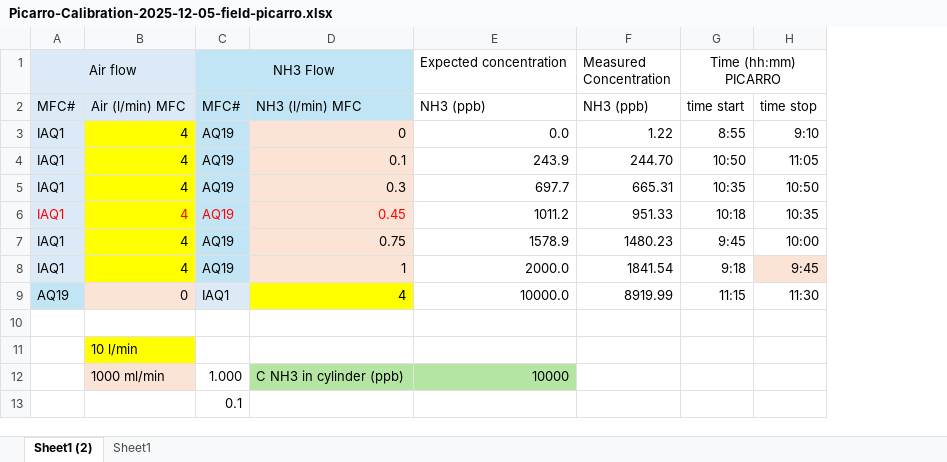
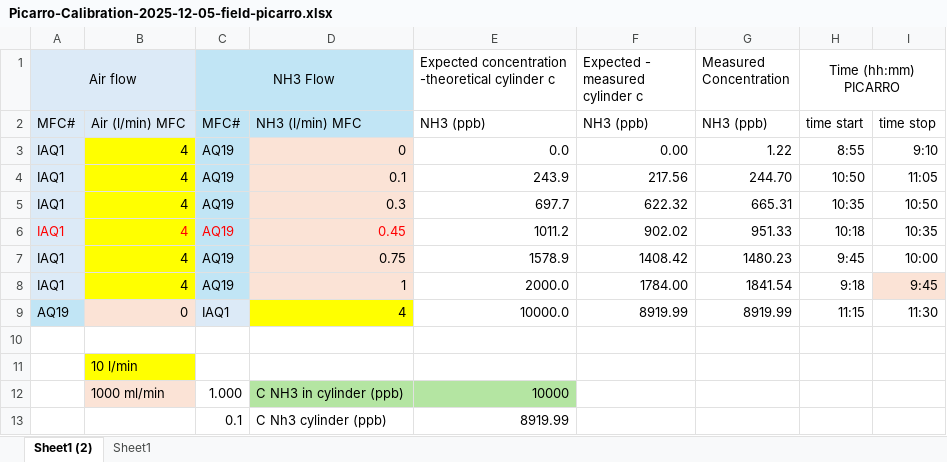
Before and after one commit to AU-BCE-EE/Larsen-2025-Masterthesis-DFCs, an Excel workbook: Field-trails/Picarro-Calibration-2025-12-05-field-picarro.xlsx, sheet Sheet1 (2), drawn as a sheet; values as stored, in another font and other column widths than the file's, no borders; charts and pictures not drawn; removed rows and columns are numbered as before the commit, all else as after; the diff names each change by its address in the sheet, - before the commit and + after, or states it on an @@ line.

Commit message:
Field Picarro calibration added
Added Excel sheet of the field Picarro calibration done in December

Sheet was created by Flavia Pierre

```diff
--- a/Field-trails/Picarro-Calibration-2025-12-05-field-picarro.xlsx (sheet Sheet1 (2))
+++ b/Field-trails/Picarro-Calibration-2025-12-05-field-picarro.xlsx (sheet Sheet1 (2))
+column F (Expected - measured cylinder c), rows 2-9: NH3 (ppb) | 0.00 | 217.56 | 622.32 | 902.02 | 1408.42 | 1784.00 | 8919.99
-E1: Expected concentration
+E1: Expected concentration -theoretical cylinder c
-row 13:  |  | 0.1
+row 13:  |  | 0.1 | C Nh3 cylinder (ppb) | 8919.99
```
Also changed, not shown: charts or pictures.
